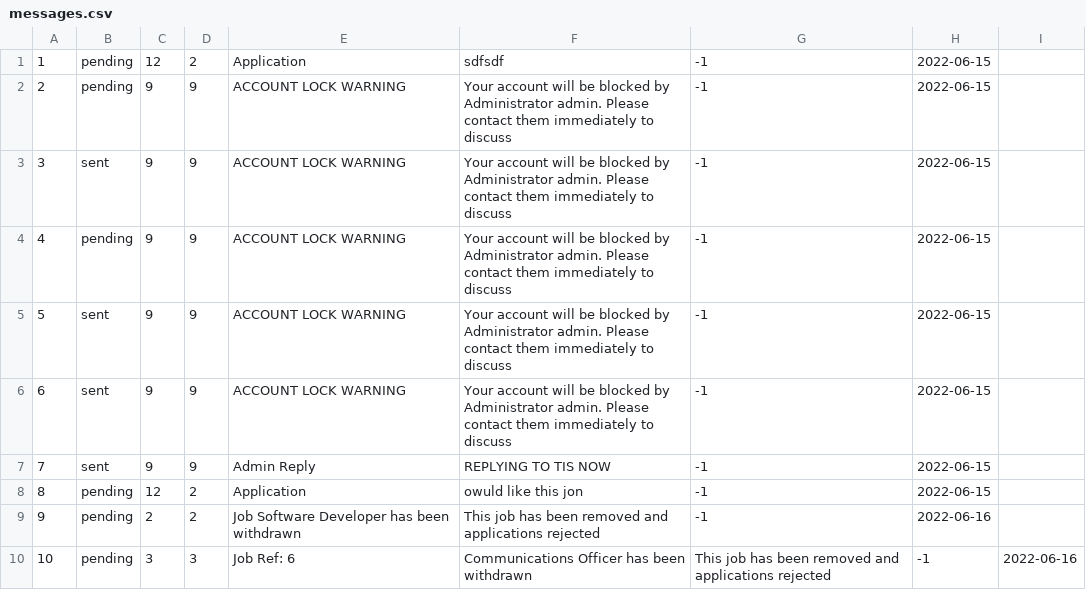
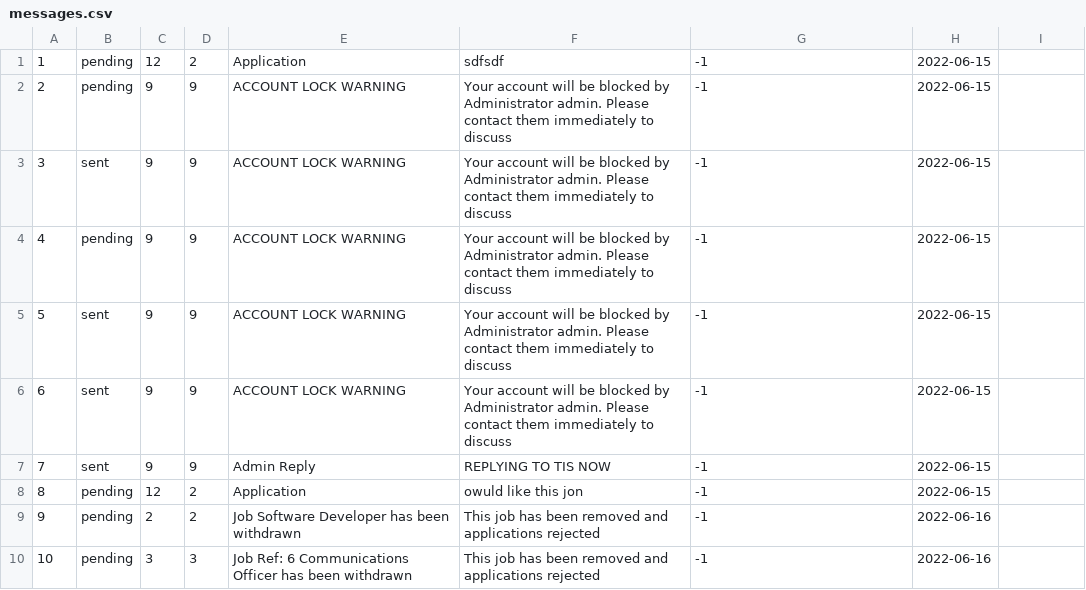
Before and after one commit to namyngu/JobSeekingSystem, a CSV file: messages.csv, drawn as a sheet.

Commit message:
message should generate to applicants that a job has been removed by the recruiter.  Can not test as button falls offscreen

```diff
--- a/messages.csv
+++ b/messages.csv
@@ -9,2 +9,2 @@
 9,pending,2,2,Job Software Developer has been withdrawn,This job has been removed and applications rejected,-1,2022-06-16
-10,pending,3,3,Job Ref: 6, Communications Officer has been withdrawn,This job has been removed and applications rejected,-1,2022-06-16
+10,pending,3,3,Job Ref: 6 Communications Officer has been withdrawn,This job has been removed and applications rejected,-1,2022-06-16
```
Also changed, not shown: 1 other file.
